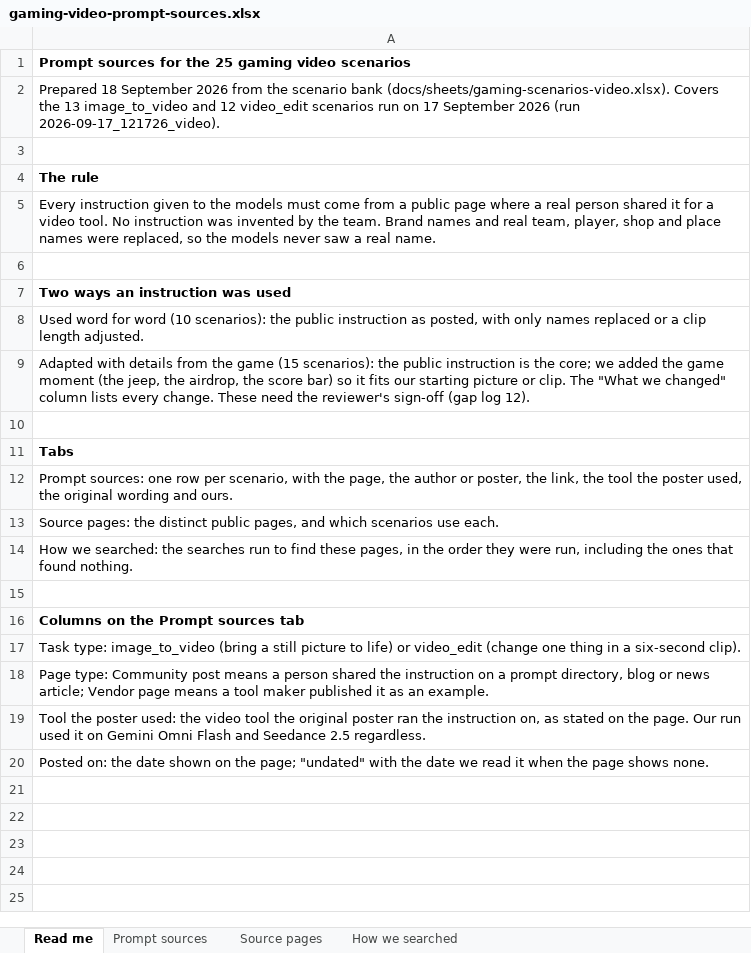
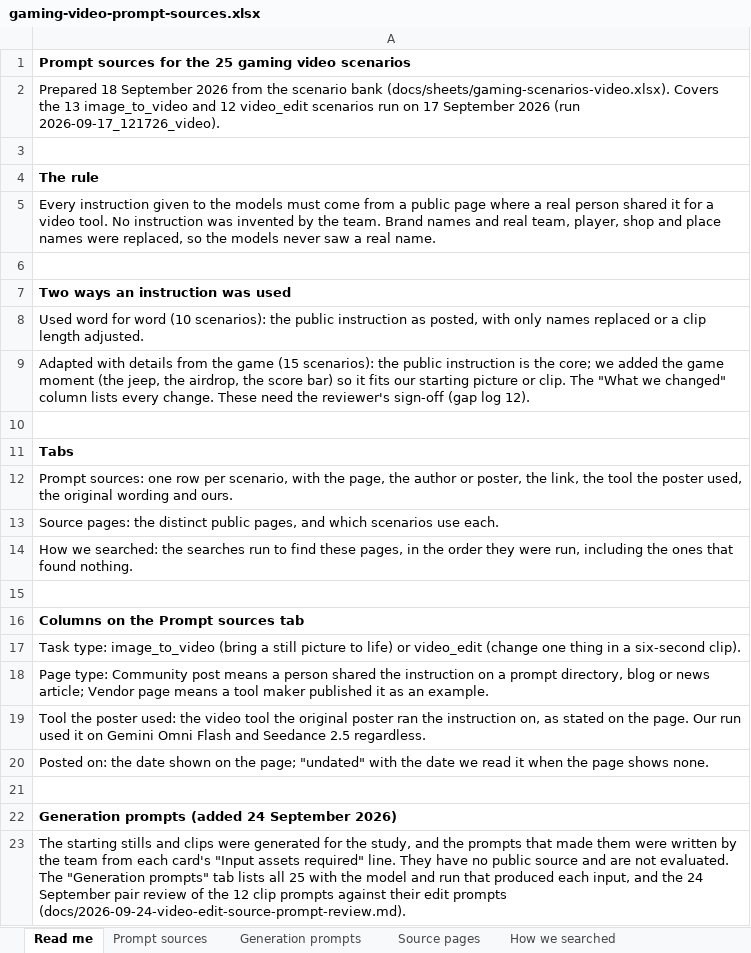
Before and after one commit to tl-ai-labs/genmedia-industrial-studies, an Excel workbook: docs/sheets/gaming-video-prompt-sources.xlsx, sheet Read me, drawn as a sheet; values as stored, in another font and other column widths than the file's, no borders; the diff names each change by its address in the sheet, - before the commit and + after, or states it on an @@ line.

Commit message:
Say where every generation prompt came from, and rewrite the twelve that fed the video edits
The real-prompt rule covered the prompts the models were judged on. It never
covered the prompts that MADE the inputs those judgements ran against: the
text-to-video and text-to-image prompts behind each starting clip or still. They
carried no origin line and were absent from the register, so a reader could
reasonably take them for sourced prompts too. They are team-written, from each
card's "Input assets required" line, and nothing evaluates them.

- Every generation file now opens with a Prompt origin line saying so (46 files).
- The register gains a "Generation prompts" tab: all 26, their origin, the model
  and run that produced each asset, the file each lives in, and the 24 Sep pair
  verdict. The scenario workbook gains four columns carrying the same.

The review itself (docs/2026-09-24-video-edit-source-prompt-review.md) reads each
of the twelve video_edit pairs and asks whether the source clip contains what its
edit is judged on. Eight match. Four do not, and two of those change results:

- GEDIT-08 (smooth a choppy six) FAILS. The card asks for a 15 fps capture so the
  input really is choppy; the prompt asked for a steady continuous shot and the
  clip is 24 fps, 144 frames, no duplicates. There was nothing to smooth, so 83%
  against 23% describes a source that did not exist. With GEDIT-05 that leaves
  the batch at Omni Flash 10, Seedance 12, two undecided — video edits 5-5 with
  two open.
- GEDIT-10 (remove the pedestrian) is ambiguous: the prompt asked for one
  pedestrian, the clip has several, and both arms were marked on which one.
- GEDIT-02's HUD and GEDIT-03's car badge cost marks on clauses our own prompt
  wording invited.
- All twelve dropped the camera angle the card specifies, and the style
  boilerplate forbids on-screen display even in the one scenario whose subject
  IS the HUD.

video/scenarios/gen-inputs-gaming-v2/ holds the twelve rewritten generators:
camera angle stated, HUD listed explicitly where it is wanted and forbidden where
it is not, and GEDIT-08 marked for the frame-drop step it always needed. They are
NOT run — regenerating those sources and re-running the pairs is a separate,
costed decision.

Gaps 22 and 23 are written up in the review doc; the workbook's Gap log still
ends at 21 and needs them added.

```diff
--- a/docs/sheets/gaming-video-prompt-sources.xlsx (sheet Read me)
+++ b/docs/sheets/gaming-video-prompt-sources.xlsx (sheet Read me)
+sheet tab: Generation prompts
+row 21: (empty)
+row 22: Generation prompts (added 24 September 2026)
+row 23: The starting stills and clips were generated for the study, and the prompts that made them were written by the team from each card's "Input assets required" line. They have no public source and are not evaluated. The "Generation prompts" tab lists all 25 with the model and run that produced each input, and the 24 September pair review of the 12 clip prompts against their edit prompts (docs/2026-09-24-video-edit-source-prompt-review.md).
```
Also changed, not shown: docs/sheets/gaming-scenarios-video.xlsx, 54 other files.
